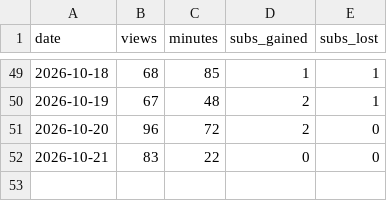
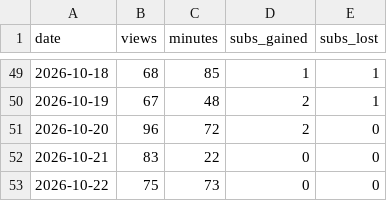
Before and after one commit to Tohomito/atm-dashboard, a CSV file: data/sm/yt_daily.csv, drawn as a sheet; only a part is shown, gaps mark what is left out.

```diff
--- a/data/sm/yt_daily.csv
+++ b/data/sm/yt_daily.csv
@@ -52 +52,2 @@ date,views,minutes,subs_gained,subs_lost
 2026-10-21,83,22,0,0
+2026-10-22,75,73,0,0
```
Also changed, not shown: data/sm/ig_posts.csv, data/sm/li_daily.csv, 5 other files.
